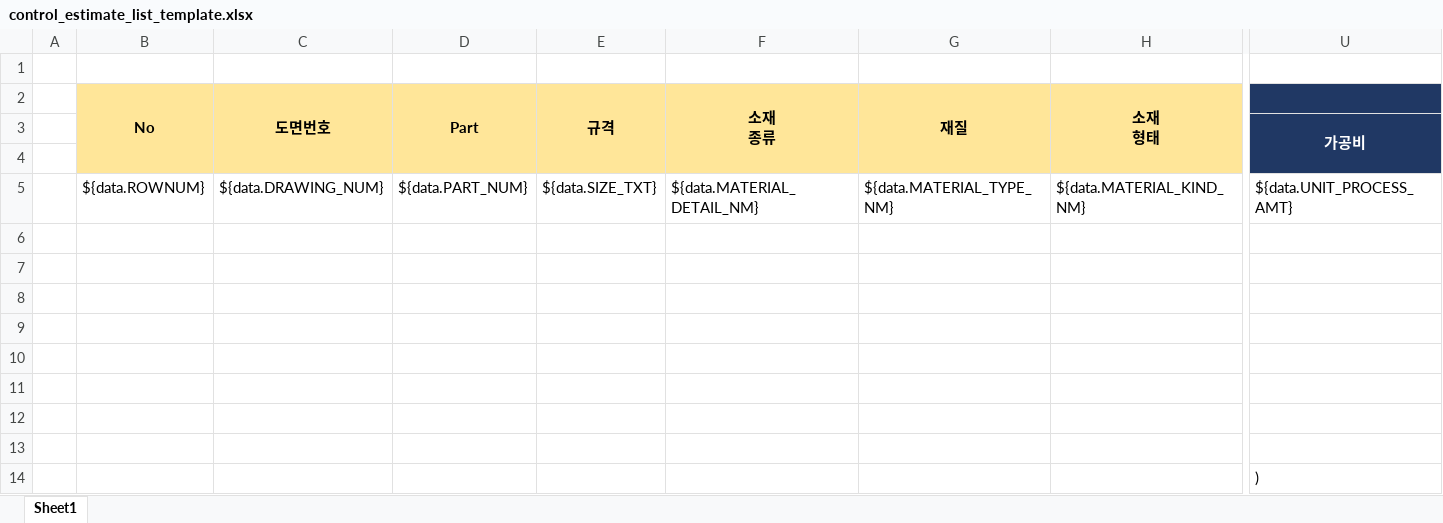
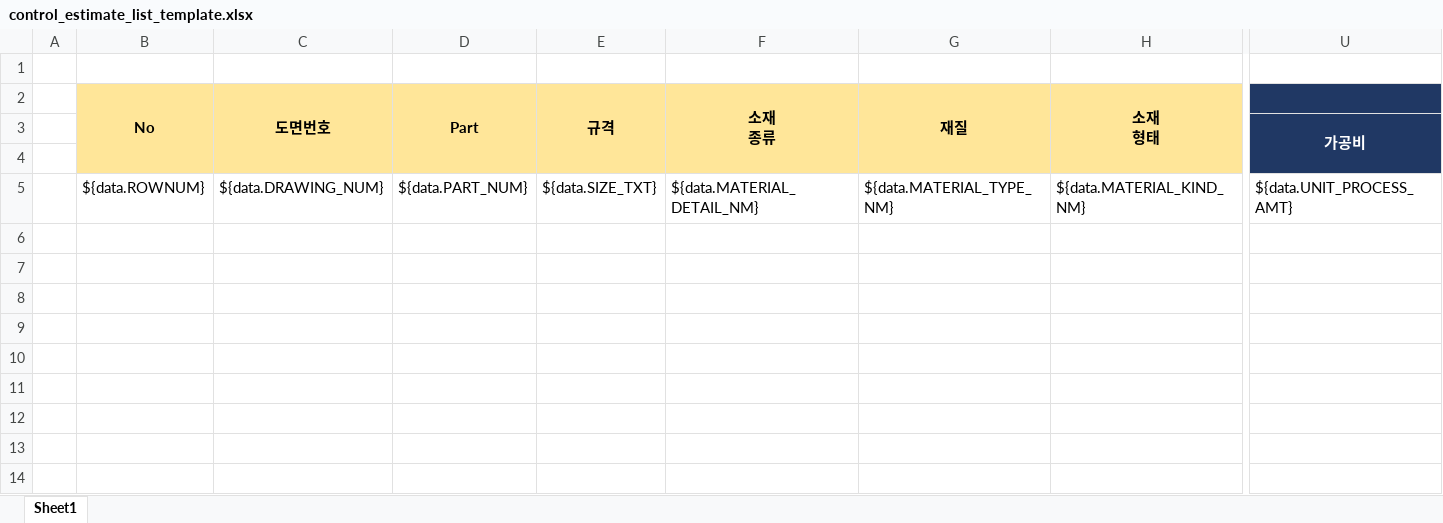
Before and after one commit to kjw46354649/sanner, an Excel workbook: src/main/resources/excelTemplate/control_estimate_list_template.xlsx, sheet Sheet1, drawn as a sheet; only a part is shown, gaps mark what is left out; values as stored, in another font and other column widths than the file's, no borders; rows hold the shown columns only; the diff names each change by its address in the sheet, - before the commit and + after, or states it on an @@ line.

Commit message:
오타 수정

```diff
--- a/src/main/resources/excelTemplate/control_estimate_list_template.xlsx (sheet Sheet1)
+++ b/src/main/resources/excelTemplate/control_estimate_list_template.xlsx (sheet Sheet1)
-row 6: (empty)
-row 7: (empty)
-row 8: (empty)
-row 9: (empty)
-row 10: (empty)
-row 11: (empty)
-row 12: (empty)
-row 13: (empty)
-row 14:  |  |  |  |  |  |  |  | )
```
